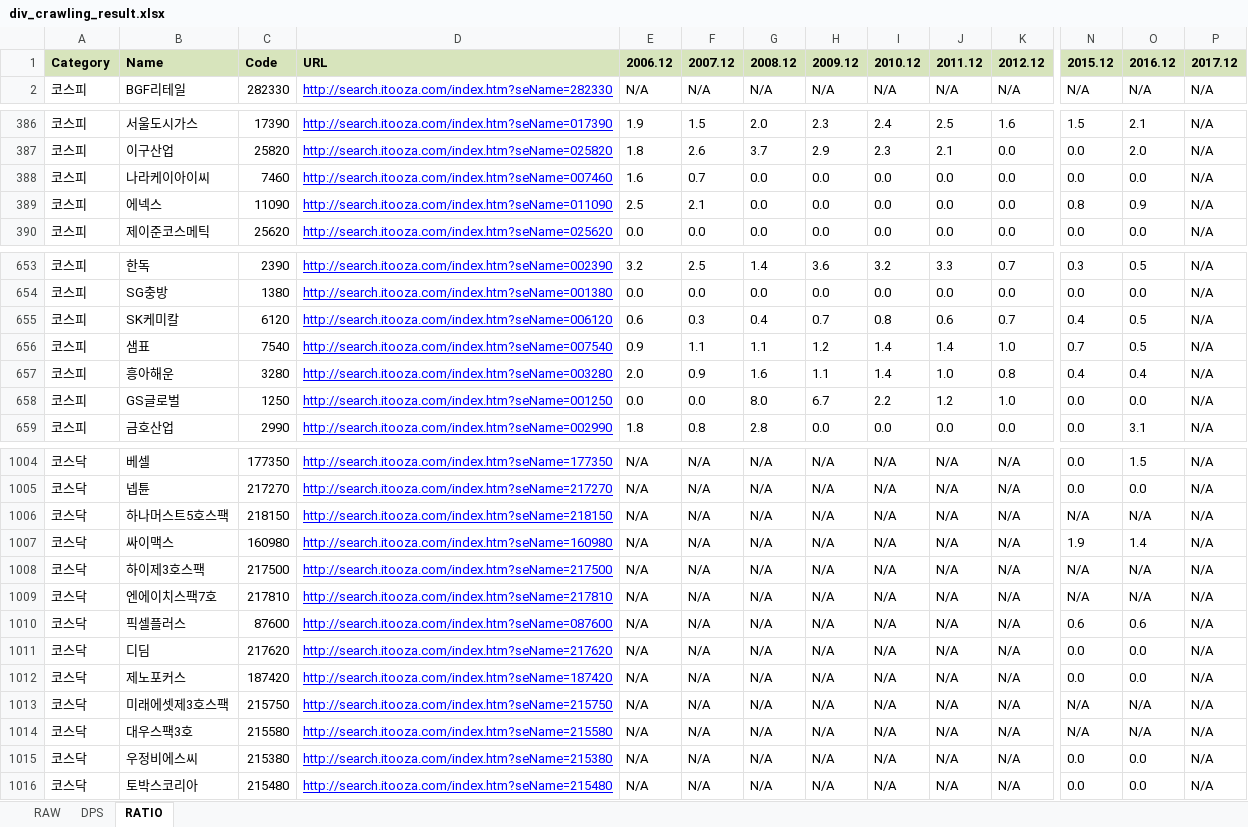
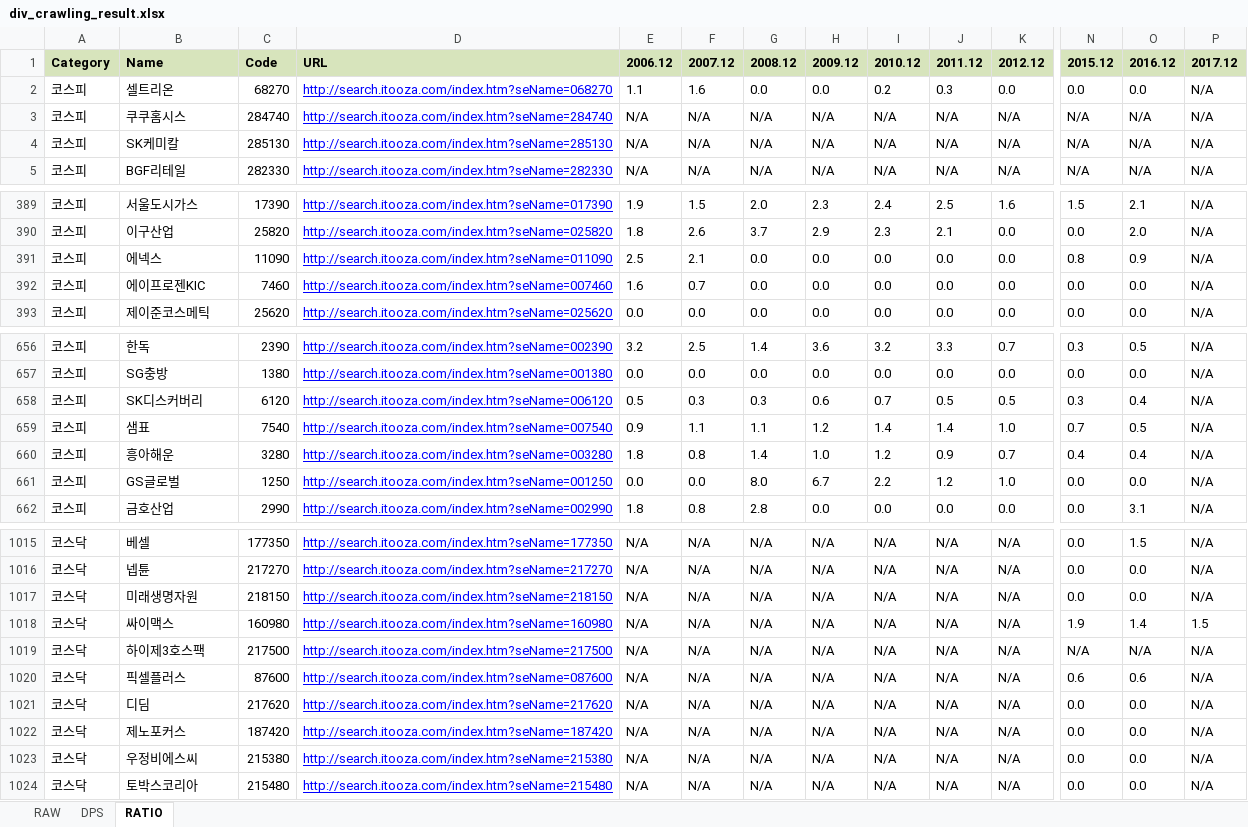
Before and after one commit to agent-jaden/DART_dividends, an Excel workbook: div_crawling_result.xlsx, sheet RATIO, drawn as a sheet; only a part is shown, gaps mark what is left out; values as stored, in another font and other column widths than the file's, no borders; removed rows and columns are numbered as before the commit, all else as after; rows hold the shown columns only; the diff covers the shown part only; the diff names each change by its address in the sheet, - before the commit and + after, or states it on an @@ line.

```diff
--- a/div_crawling_result.xlsx (sheet RATIO)
+++ b/div_crawling_result.xlsx (sheet RATIO)
+row 2: 코스피 | 셀트리온 | 68270 | http://search.itooza.com/index.htm?seName=068270 | 1.1 | 1.6 | 0.0 | 0.0 | 0.2 | 0.3 | 0.0 | 0.0 | 0.0 | N/A
+row 3: 코스피 | 쿠쿠홈시스 | 284740 | http://search.itooza.com/index.htm?seName=284740 | N/A | N/A | N/A | N/A | N/A | N/A | N/A | N/A | N/A | N/A
+row 4: 코스피 | SK케미칼 | 285130 | http://search.itooza.com/index.htm?seName=285130 | N/A | N/A | N/A | N/A | N/A | N/A | N/A | N/A | N/A | N/A
-row 388: 코스피 | 나라케이아이씨 | 7460 | http://search.itooza.com/index.htm?seName=007460 | 1.6 | 0.7 | 0.0 | 0.0 | 0.0 | 0.0 | 0.0 | 0.0 | 0.0 | N/A
+row 392: 코스피 | 에이프로젠KIC | 7460 | http://search.itooza.com/index.htm?seName=007460 | 1.6 | 0.7 | 0.0 | 0.0 | 0.0 | 0.0 | 0.0 | 0.0 | 0.0 | N/A
-row 655: 코스피 | SK케미칼 | 6120 | http://search.itooza.com/index.htm?seName=006120 | 0.6 | 0.3 | 0.4 | 0.7 | 0.8 | 0.6 | 0.7 | 0.4 | 0.5 | N/A
+row 658: 코스피 | SK디스커버리 | 6120 | http://search.itooza.com/index.htm?seName=006120 | 0.5 | 0.3 | 0.3 | 0.6 | 0.7 | 0.5 | 0.5 | 0.3 | 0.4 | N/A
-E660: 2.0
+E660: 1.8
-F660: 0.9
+F660: 0.8
-G660: 1.6
+G660: 1.4
-H660: 1.1
+H660: 1.0
-I660: 1.4
+I660: 1.2
-J660: 1.0
+J660: 0.9
-K660: 0.8
+K660: 0.7
-B1017: 하나머스트5호스팩
+B1017: 미래생명자원
-N1017: N/A
+N1017: 0.0
-O1017: N/A
+O1017: 0.0
-P1018: N/A
+P1018: 1.5
-row 1009: 코스닥 | 엔에이치스팩7호 | 217810 | http://search.itooza.com/index.htm?seName=217810 | N/A | N/A | N/A | N/A | N/A | N/A | N/A | N/A | N/A | N/A
-row 1013: 코스닥 | 미래에셋제3호스팩 | 215750 | http://search.itooza.com/index.htm?seName=215750 | N/A | N/A | N/A | N/A | N/A | N/A | N/A | N/A | N/A | N/A
-row 1014: 코스닥 | 대우스팩3호 | 215580 | http://search.itooza.com/index.htm?seName=215580 | N/A | N/A | N/A | N/A | N/A | N/A | N/A | N/A | N/A | N/A
```
Also changed, not shown: 14 added rows, 8 removed rows and 214 edited cells elsewhere in this sheet, sheet RAW, sheet DPS.
